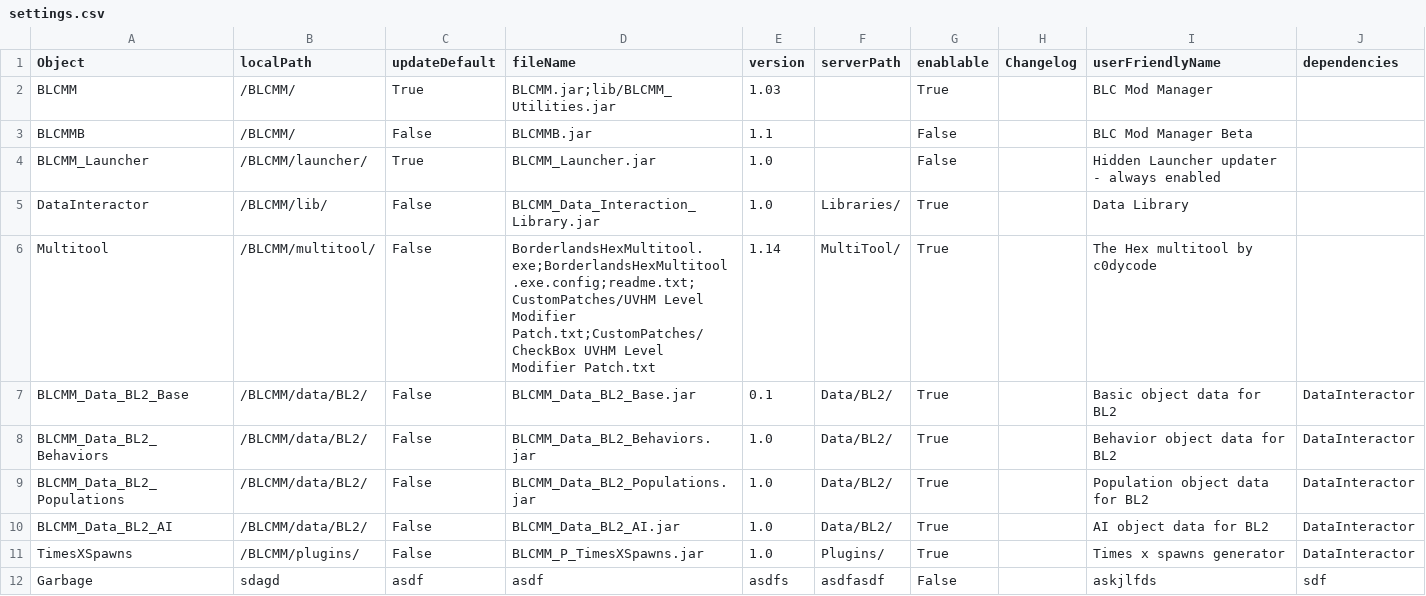
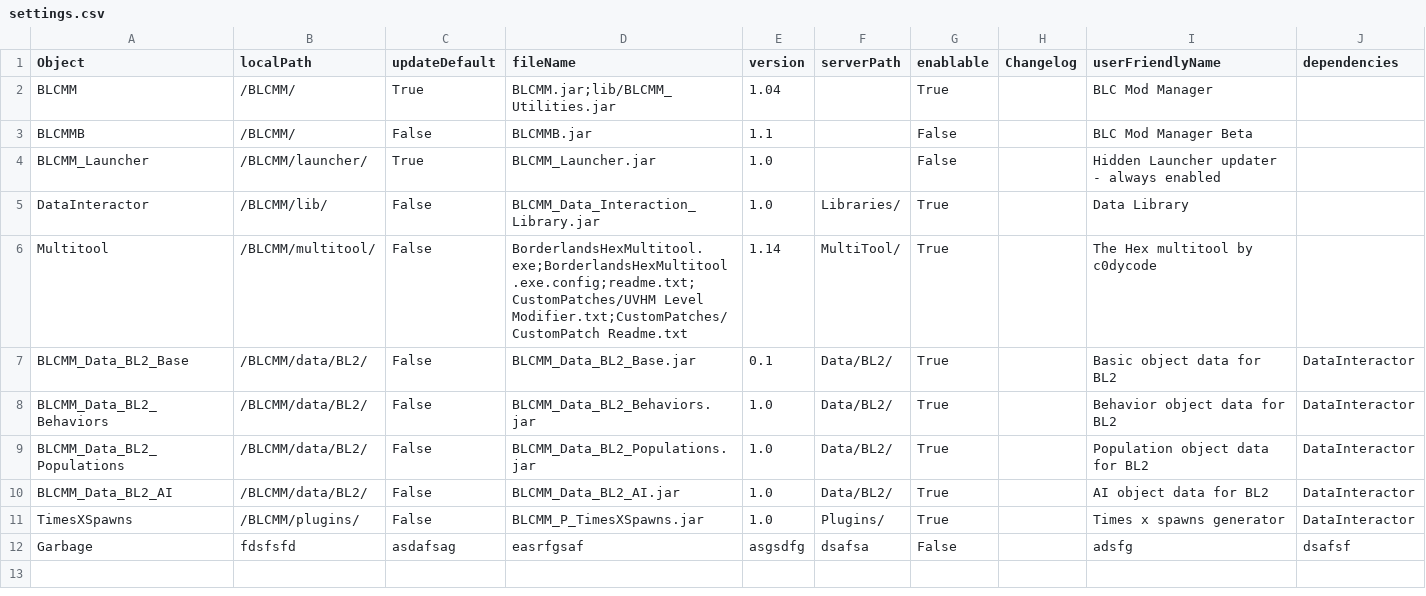
Before and after one commit to LightChaosman/BLCMods-Manager, a CSV file: Versions/settings.csv, drawn as a sheet.

Commit message:
fixed multitool DL and new Light theme

```diff
--- a/Versions/settings.csv
+++ b/Versions/settings.csv
@@ -1,3 +1,3 @@
 Object,localPath,updateDefault,fileName,version,serverPath,enablable,Changelog,userFriendlyName,dependencies
-BLCMM,/BLCMM/,True,BLCMM.jar;lib/BLCMM_Utilities.jar,1.03,,True,,BLC Mod Manager,
+BLCMM,/BLCMM/,True,BLCMM.jar;lib/BLCMM_Utilities.jar,1.04,,True,,BLC Mod Manager,
 BLCMMB,/BLCMM/,False,BLCMMB.jar,1.1,,False,,BLC Mod Manager Beta,
@@ -5,3 +5,3 @@ BLCMM_Launcher,/BLCMM/launcher/,True,BLCMM_Launcher.jar,1.0,,False,,Hidden Launc
 DataInteractor,/BLCMM/lib/,False,BLCMM_Data_Interaction_Library.jar,1.0,Libraries/,True,,Data Library,
-Multitool,/BLCMM/multitool/,False,BorderlandsHexMultitool.exe;BorderlandsHexMultitool.exe.config;readme.txt;CustomPatches/UVHM Level Modifier Patch.txt;CustomPatches/CheckBox UVHM Level Modifier Patch.txt,1.14,MultiTool/,True,,The Hex multitool by c0dycode,
+Multitool,/BLCMM/multitool/,False,BorderlandsHexMultitool.exe;BorderlandsHexMultitool.exe.config;readme.txt;CustomPatches/UVHM Level Modifier.txt;CustomPatches/CustomPatch Readme.txt,1.14,MultiTool/,True,,The Hex multitool by c0dycode,
 BLCMM_Data_BL2_Base,/BLCMM/data/BL2/,False,BLCMM_Data_BL2_Base.jar,0.1,Data/BL2/,True,,Basic object data for BL2,DataInteractor
@@ -11,2 +11,2 @@ BLCMM_Data_BL2_AI,/BLCMM/data/BL2/,False,BLCMM_Data_BL2_AI.jar,1.0,Data/BL2/,Tru
 TimesXSpawns,/BLCMM/plugins/,False,BLCMM_P_TimesXSpawns.jar,1.0,Plugins/,True,,Times x spawns generator,DataInteractor
-Garbage,sdagd,asdf,asdf,asdfs,asdfasdf,False,,askjlfds,sdf
+Garbage,fdsfsfd,asdafsag,easrfgsaf,asgsdfg,dsafsa,False,,adsfg,dsafsf
```
Also changed, not shown: 1 other file.
